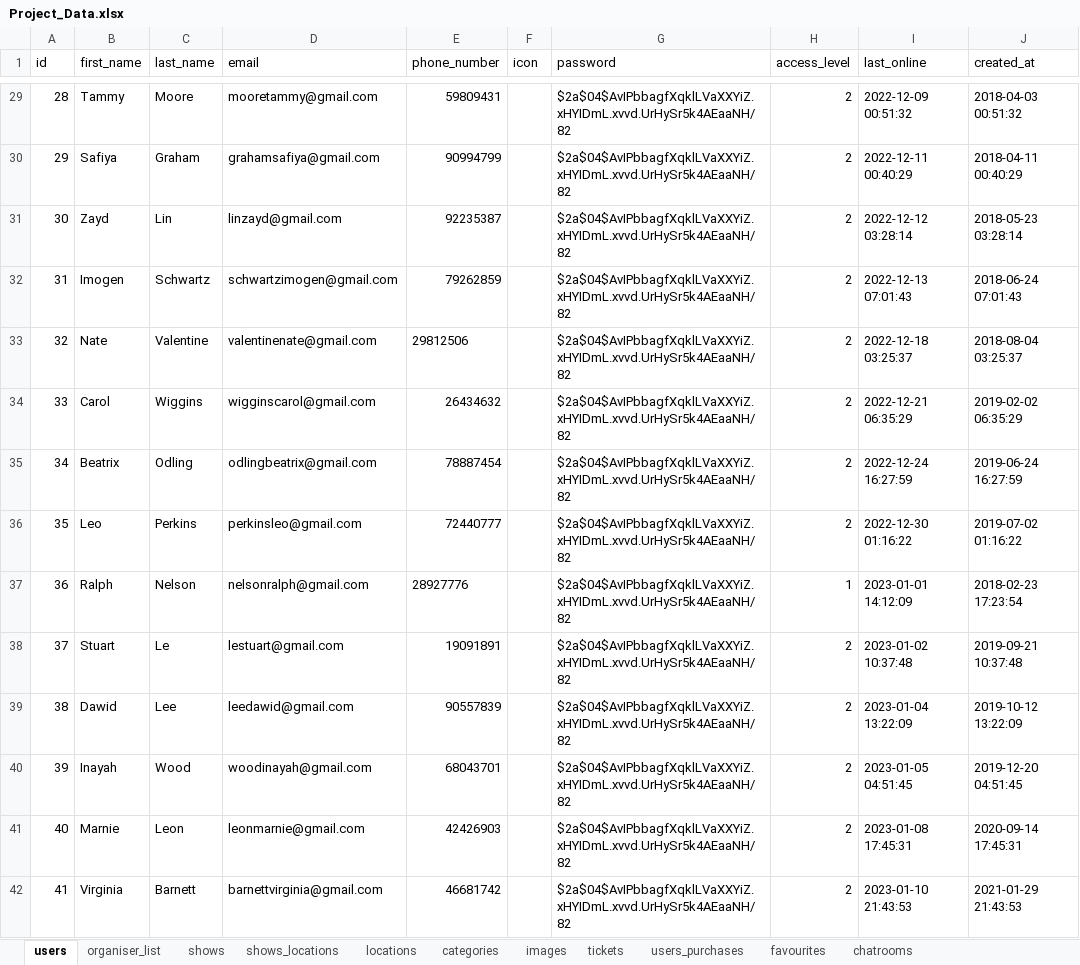
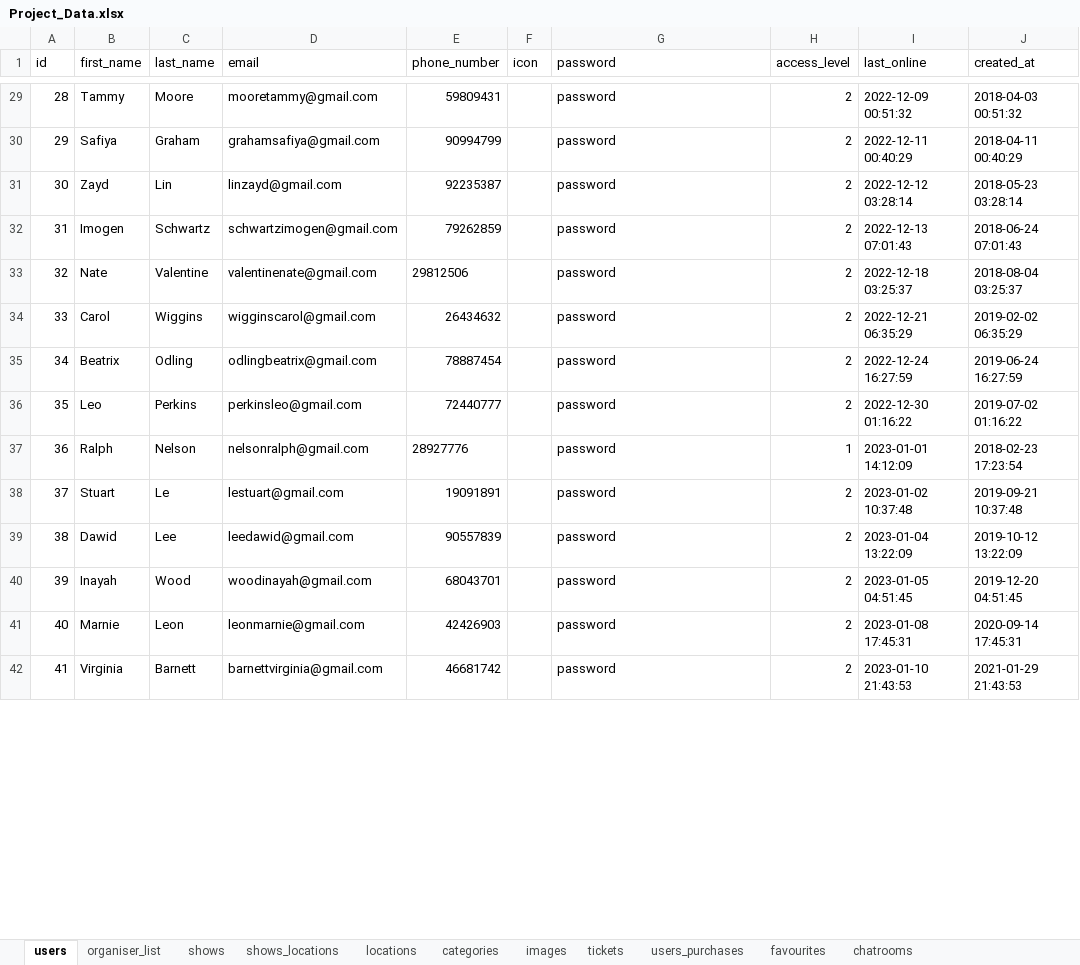
Before and after one commit to GeoffreyLuk/WSP012_Project2, an Excel workbook: database/Project_Data.xlsx, sheet users, drawn as a sheet; only a part is shown, gaps mark what is left out; values as stored, in another font and other column widths than the file's, no borders; the diff covers the shown part only; the diff names each change by its address in the sheet, - before the commit and + after, or states it on an @@ line.

```diff
--- a/database/Project_Data.xlsx (sheet users)
+++ b/database/Project_Data.xlsx (sheet users)
-G29:G42 (password): $2a$04$AvIPbbagfXqklLVaXXYiZ.xHYIDmL.xvvd.UrHySr5k4AEaaNH/82
+G29:G42 (password): password
```
Also changed, not shown: 86 edited cells elsewhere in this sheet, 5 other files.
